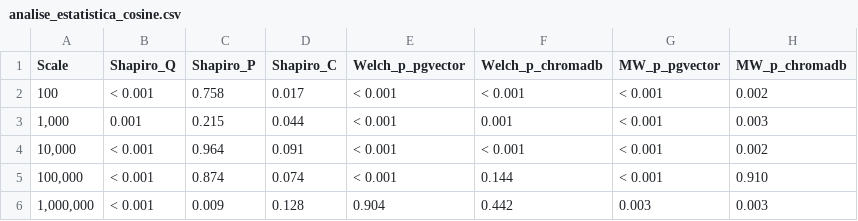
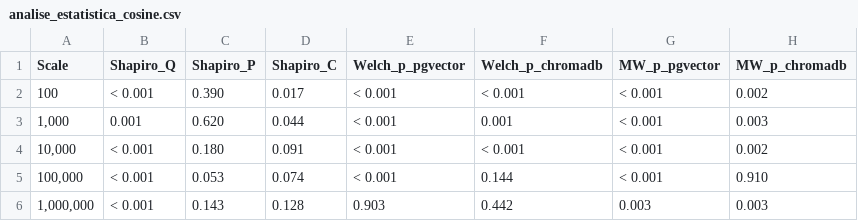
Before and after one commit to FranciscoCaneira170100255/Tese_BDVectorial_2526, a CSV file: Análise Estatística/CSV/analise_estatistica_cosine.csv, drawn as a sheet.

Commit message:
Atualização dos csv's de análise estátistica
Atualizei os ficheiros CSV da análise estatística do coseno e do L2 após ter repetido a avaliação. A principal alteração consiste numa atualização dos valores de Shapiro_P em todas as escalas, com pequenos ajustes nas colunas de significância; as conclusões gerais mantêm-se consistentes com a análise anterior.

```diff
--- a/Análise Estatística/CSV/analise_estatistica_cosine.csv
+++ b/Análise Estatística/CSV/analise_estatistica_cosine.csv
@@ -1,6 +1,6 @@
 Scale,Shapiro_Q,Shapiro_P,Shapiro_C,Welch_p_pgvector,Welch_p_chromadb,MW_p_pgvector,MW_p_chromadb
-100,< 0.001,0.758,0.017,< 0.001,< 0.001,< 0.001,0.002
-"1,000",0.001,0.215,0.044,< 0.001,0.001,< 0.001,0.003
-"10,000",< 0.001,0.964,0.091,< 0.001,< 0.001,< 0.001,0.002
-"100,000",< 0.001,0.874,0.074,< 0.001,0.144,< 0.001,0.910
-"1,000,000",< 0.001,0.009,0.128,0.904,0.442,0.003,0.003
+100,< 0.001,0.390,0.017,< 0.001,< 0.001,< 0.001,0.002
+"1,000",0.001,0.620,0.044,< 0.001,0.001,< 0.001,0.003
+"10,000",< 0.001,0.180,0.091,< 0.001,< 0.001,< 0.001,0.002
+"100,000",< 0.001,0.053,0.074,< 0.001,0.144,< 0.001,0.910
+"1,000,000",< 0.001,0.143,0.128,0.903,0.442,0.003,0.003
```
Also changed, not shown: Análise Estatística/CSV/analise_estatistica_l2.csv.
